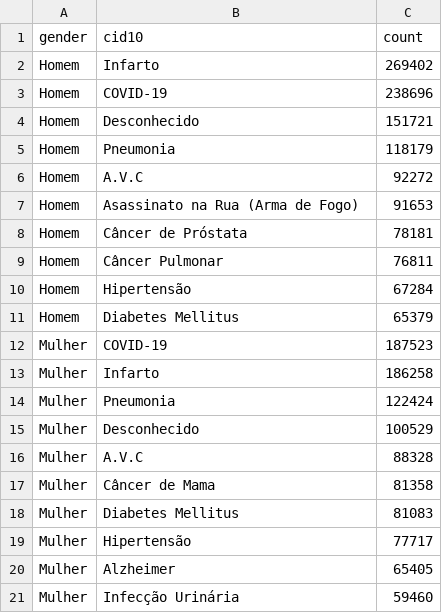
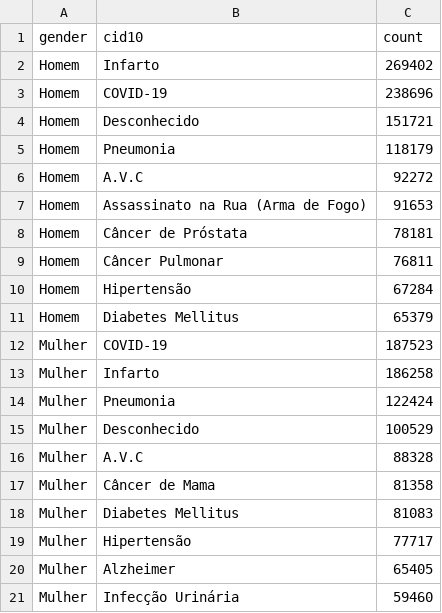
Before and after one commit to Fabricio20/sociesc-bigdata, a CSV file: static/datasets/total_sexo.csv, drawn as a sheet.

```diff
--- a/static/datasets/total_sexo.csv
+++ b/static/datasets/total_sexo.csv
@@ -6,3 +6,3 @@ Homem,Pneumonia,118179
 Homem,A.V.C,92272
-Homem,Asassinato na Rua (Arma de Fogo),91653
+Homem,Assassinato na Rua (Arma de Fogo),91653
 Homem,Câncer de Próstata,78181
```
Also changed, not shown: static/datasets/homicidio_causas.csv, static/datasets/total_idade_causas.csv, 15 other files.
